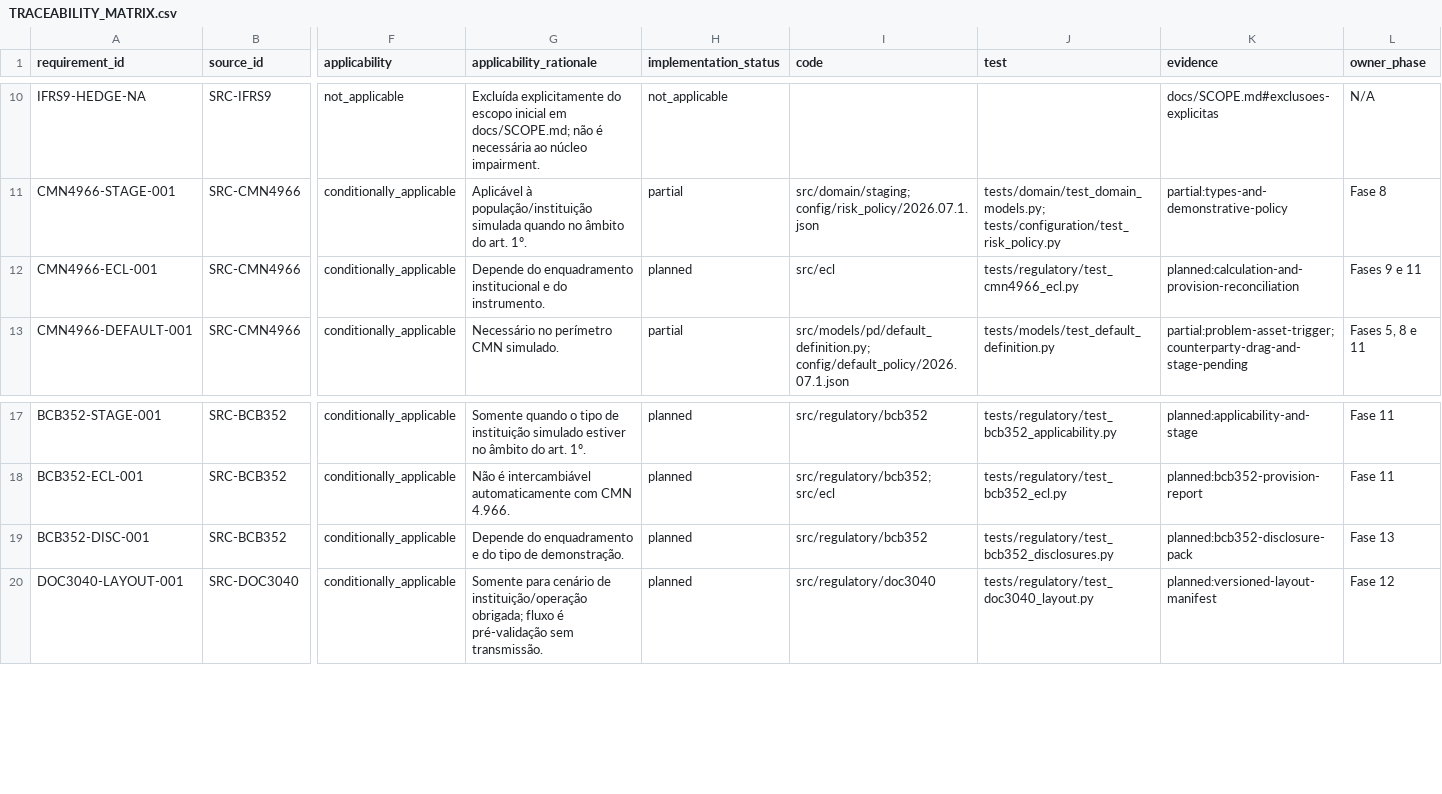
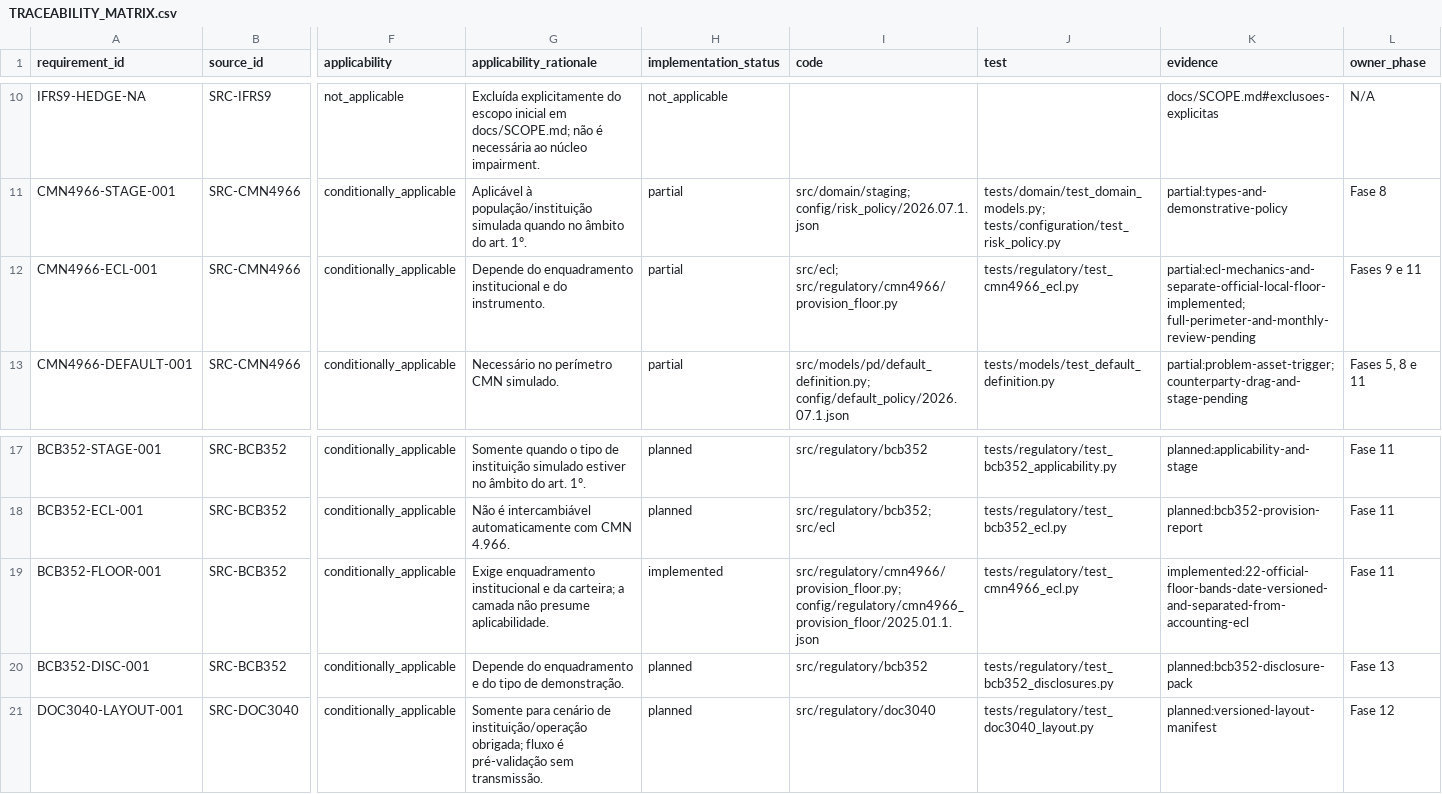
Before and after one commit to Masteradilio/risco_bancario, a CSV file: docs/regulatory/TRACEABILITY_MATRIX.csv, drawn as a sheet; only a part is shown, gaps mark what is left out; rows hold the shown columns only; the diff names each change by its address in the sheet, - before the commit and + after, or states it on an @@ line.

Commit message:
feat(regulatory): apply versioned provision floor

```diff
--- a/docs/regulatory/TRACEABILITY_MATRIX.csv
+++ b/docs/regulatory/TRACEABILITY_MATRIX.csv
-H12 (implementation_status): planned
+H12 (implementation_status): partial
-I12 (code): src/ecl
+I12 (code): src/ecl; src/regulatory/cmn4966/provision_floor.py
-K12 (evidence): planned:calculation-and-provision-reconciliation
+K12 (evidence): partial:ecl-mechanics-and-separate-official-local-floor-implemented; full-perimeter-and-monthly-review-pending
+row 19: BCB352-FLOOR-001 | SRC-BCB352 | conditionally_applicable | Exige enquadramento institucional e da carteira; a camada não presume aplicabilidade. | implemented | src/regulatory/cmn4966/provision_floor.py; config/regulatory/cmn4966_provision_floor/2025.01.1.json | tests/regulatory/test_cmn4966_ecl.py | implemented:22-official-floor-bands-date-versioned-and-separated-from-accounting-ecl | Fase 11
```
Also changed, not shown: 9 other files.
